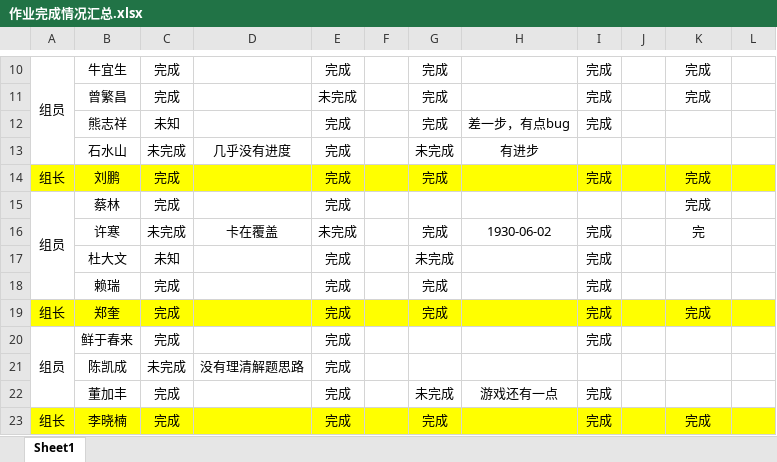
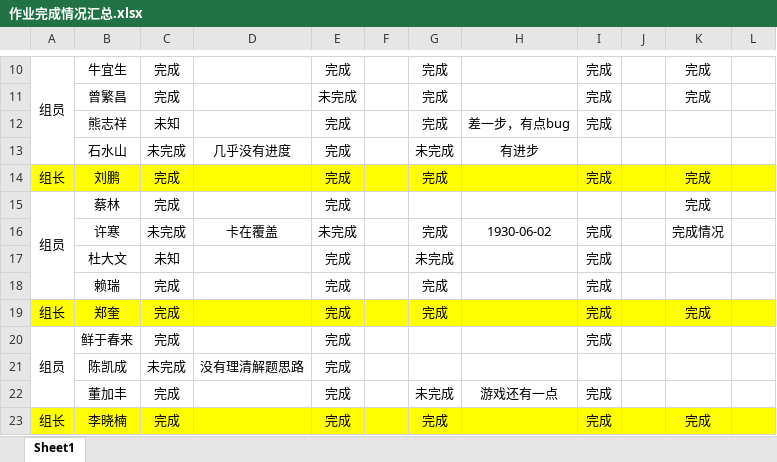
Before and after one commit to WHJ171103/BJT, an Excel workbook: 作业完成情况汇总.xlsx, sheet Sheet1, drawn as a sheet; only a part is shown, gaps mark what is left out; values as stored, in another font and other column widths than the file's, no borders; the diff names each change by its address in the sheet, - before the commit and + after, or states it on an @@ line.

Commit message:
Revert "2"
This reverts commit 8ceb348f539268f140160a29363a643c25c2bf46.

```diff
--- a/作业完成情况汇总.xlsx (sheet Sheet1)
+++ b/作业完成情况汇总.xlsx (sheet Sheet1)
-K16: 完
+K16: 完成情况
```
